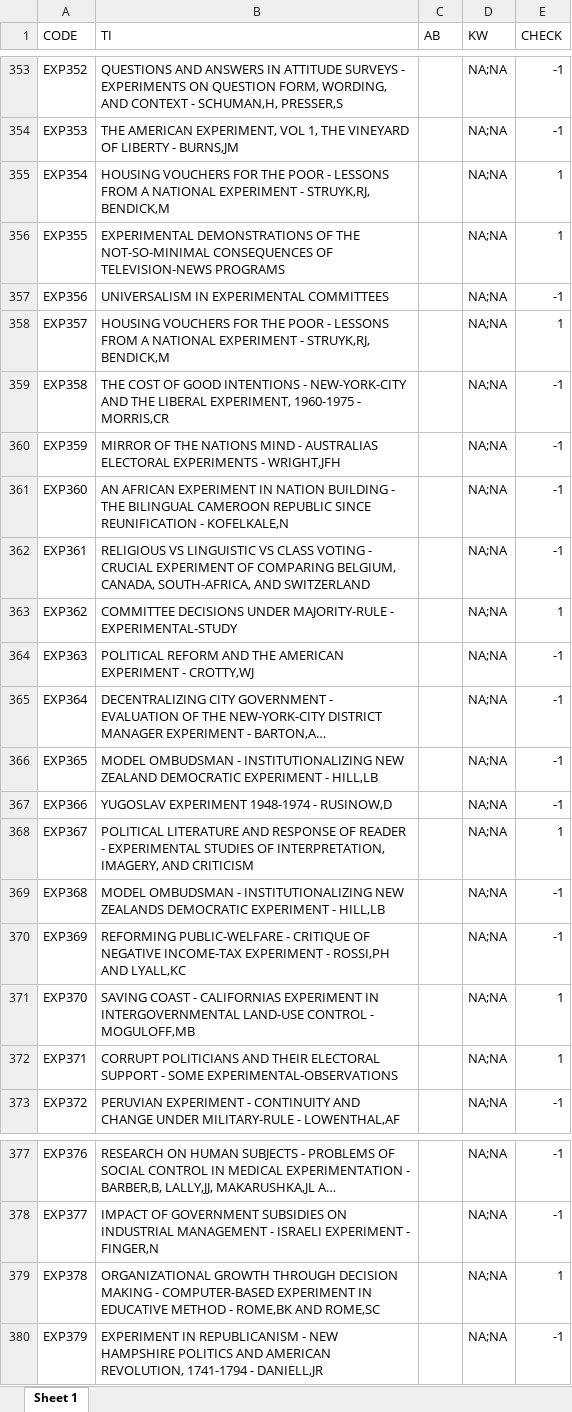
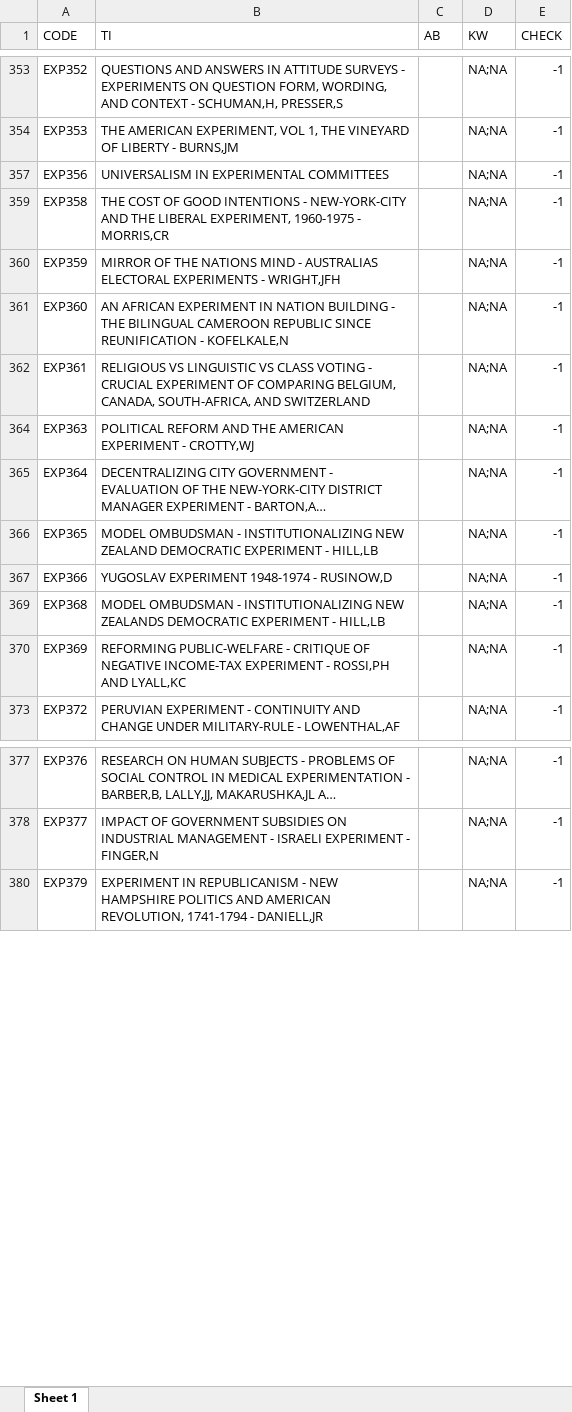
Before and after one commit to caio-rios/TeseDoutorado, an Excel workbook: Dados/AJPS PSQ EXPERIMENT.xlsx, sheet Sheet 1, drawn as a sheet; only a part is shown, gaps mark what is left out; long unchanged cells end in …; values as stored, in another font and other column widths than the file's, no borders; the diff covers the shown part only; the diff names each change by its address in the sheet, - before the commit and + after, or states it on an @@ line.

Commit message:
COMMIT POS TESE

```diff
--- a/Dados/AJPS PSQ EXPERIMENT.xlsx (sheet Sheet 1)
+++ b/Dados/AJPS PSQ EXPERIMENT.xlsx (sheet Sheet 1)
@@ row 355 hidden: EXP354 | HOUSING VOUCHERS FOR THE POOR - LESSONS FROM A NATIONAL EXPERIMENT - STRUYK,RJ, BENDICK,M |  | NA;NA | 1 @@
@@ row 356 hidden: EXP355 | EXPERIMENTAL DEMONSTRATIONS OF THE NOT-SO-MINIMAL CONSEQUENCES OF TELEVISION-NEWS PROGRAMS |  | NA;NA | 1 @@
@@ row 358 hidden: EXP357 | HOUSING VOUCHERS FOR THE POOR - LESSONS FROM A NATIONAL EXPERIMENT - STRUYK,RJ, BENDICK,M |  | NA;NA | 1 @@
@@ row 363 hidden: EXP362 | COMMITTEE DECISIONS UNDER MAJORITY-RULE - EXPERIMENTAL-STUDY |  | NA;NA | 1 @@
@@ row 368 hidden: EXP367 | POLITICAL LITERATURE AND RESPONSE OF READER - EXPERIMENTAL STUDIES OF INTERPRETATION, IMAGERY, AND CRITICISM |  | NA;NA | 1 @@
@@ row 371 hidden: EXP370 | SAVING COAST - CALIFORNIAS EXPERIMENT IN INTERGOVERNMENTAL LAND-USE CONTROL - MOGULOFF,MB |  | NA;NA | 1 @@
@@ row 372 hidden: EXP371 | CORRUPT POLITICIANS AND THEIR ELECTORAL SUPPORT - SOME EXPERIMENTAL-OBSERVATIONS |  | NA;NA | 1 @@
@@ row 379 hidden: EXP378 | ORGANIZATIONAL GROWTH THROUGH DECISION MAKING - COMPUTER-BASED EXPERIMENT IN EDUCATIVE METHOD - ROME,BK AND ROME,SC |  | NA;NA | 1 @@
```
Also changed, not shown: 262 hidden or unhidden rows elsewhere in this sheet, 7 other files.
